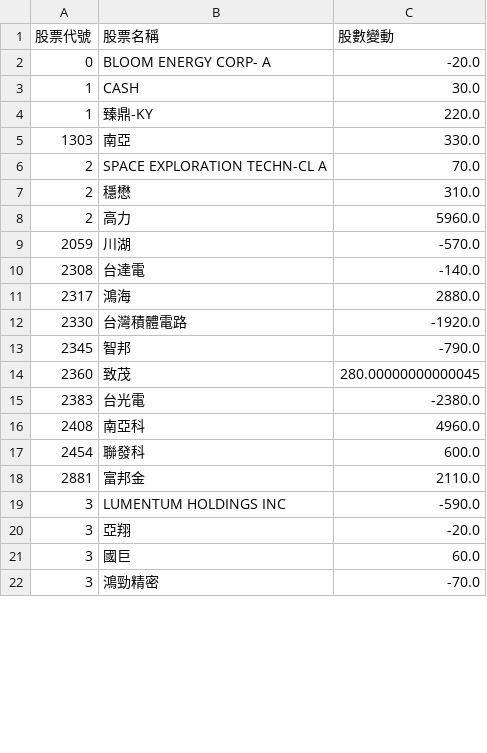
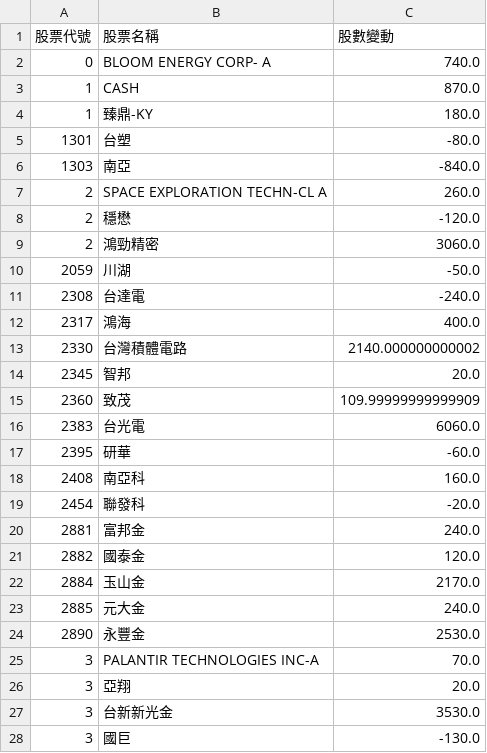
Before and after one commit to caesar263/my-etf-tracker, a CSV file: market_ranking.csv, drawn as a sheet; only a part is shown; the diff covers the shown part only.

```diff
--- a/market_ranking.csv
+++ b/market_ranking.csv
@@ -1,22 +1,28 @@
 股票代號,股票名稱,股數變動
-0,BLOOM ENERGY CORP- A,-20.0
-1,CASH,30.0
-1,臻鼎-KY,220.0
-1303,南亞,330.0
-2,SPACE EXPLORATION TECHN-CL A,70.0
-2,穩懋,310.0
-2,高力,5960.0
-2059,川湖,-570.0
-2308,台達電,-140.0
-2317,鴻海,2880.0
-2330,台灣積體電路,-1920.0
-2345,智邦,-790.0
-2360,致茂,280.00000000000045
-2383,台光電,-2380.0
-2408,南亞科,4960.0
-2454,聯發科,600.0
-2881,富邦金,2110.0
-3,LUMENTUM HOLDINGS INC,-590.0
-3,亞翔,-20.0
-3,國巨,60.0
-3,鴻勁精密,-70.0
+0,BLOOM ENERGY CORP- A,740.0
+1,CASH,870.0
+1,臻鼎-KY,180.0
+1301,台塑,-80.0
+1303,南亞,-840.0
+2,SPACE EXPLORATION TECHN-CL A,260.0
+2,穩懋,-120.0
+2,鴻勁精密,3060.0
+2059,川湖,-50.0
+2308,台達電,-240.0
+2317,鴻海,400.0
+2330,台灣積體電路,2140.000000000002
+2345,智邦,20.0
+2360,致茂,109.99999999999909
+2383,台光電,6060.0
+2395,研華,-60.0
+2408,南亞科,160.0
+2454,聯發科,-20.0
+2881,富邦金,240.0
+2882,國泰金,120.0
+2884,玉山金,2170.0
+2885,元大金,240.0
+2890,永豐金,2530.0
+3,PALANTIR TECHNOLOGIES INC-A,70.0
+3,亞翔,20.0
+3,台新新光金,3530.0
+3,國巨,-130.0
```
Also changed, not shown: 10 added rows, 11 removed rows and 23 edited cells elsewhere in this file, final_analysis.csv, holdings_00982A.csv, 15 other files.
